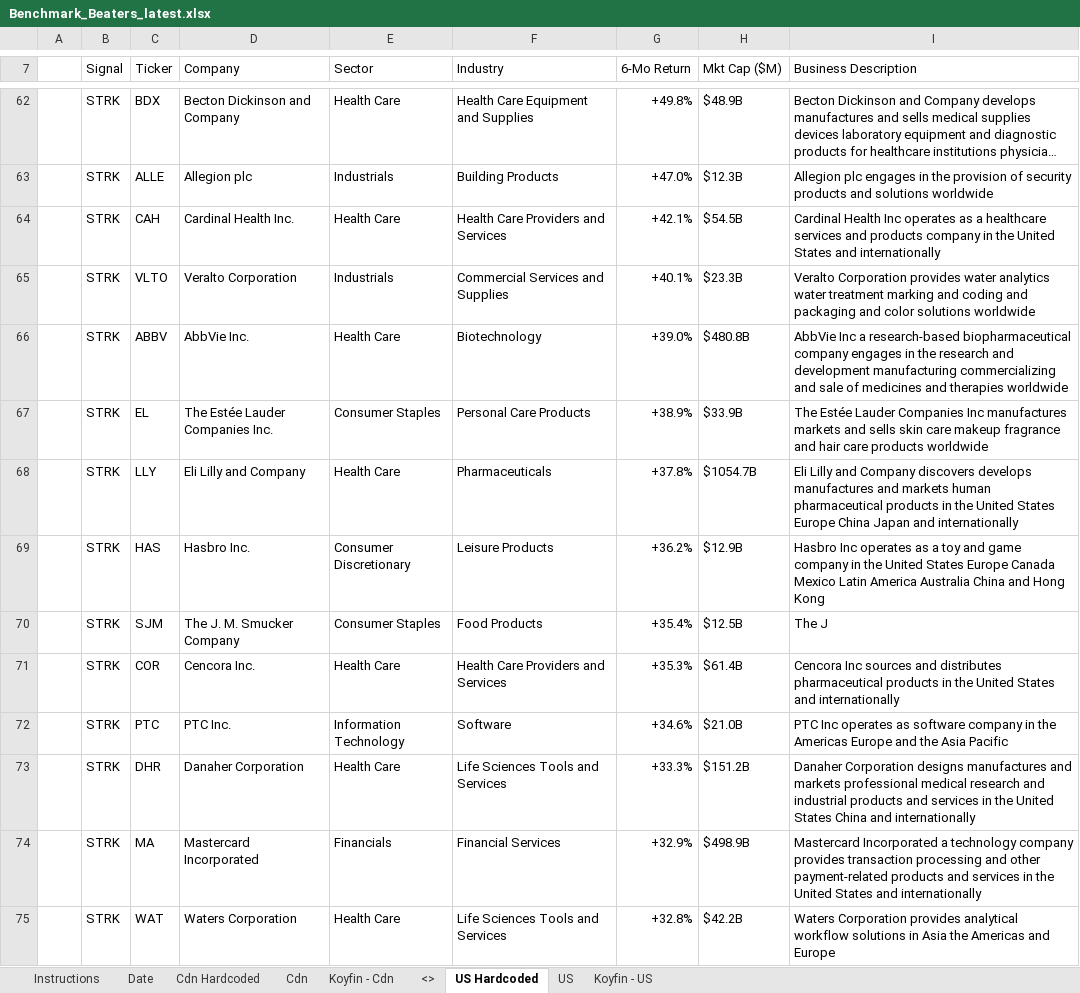
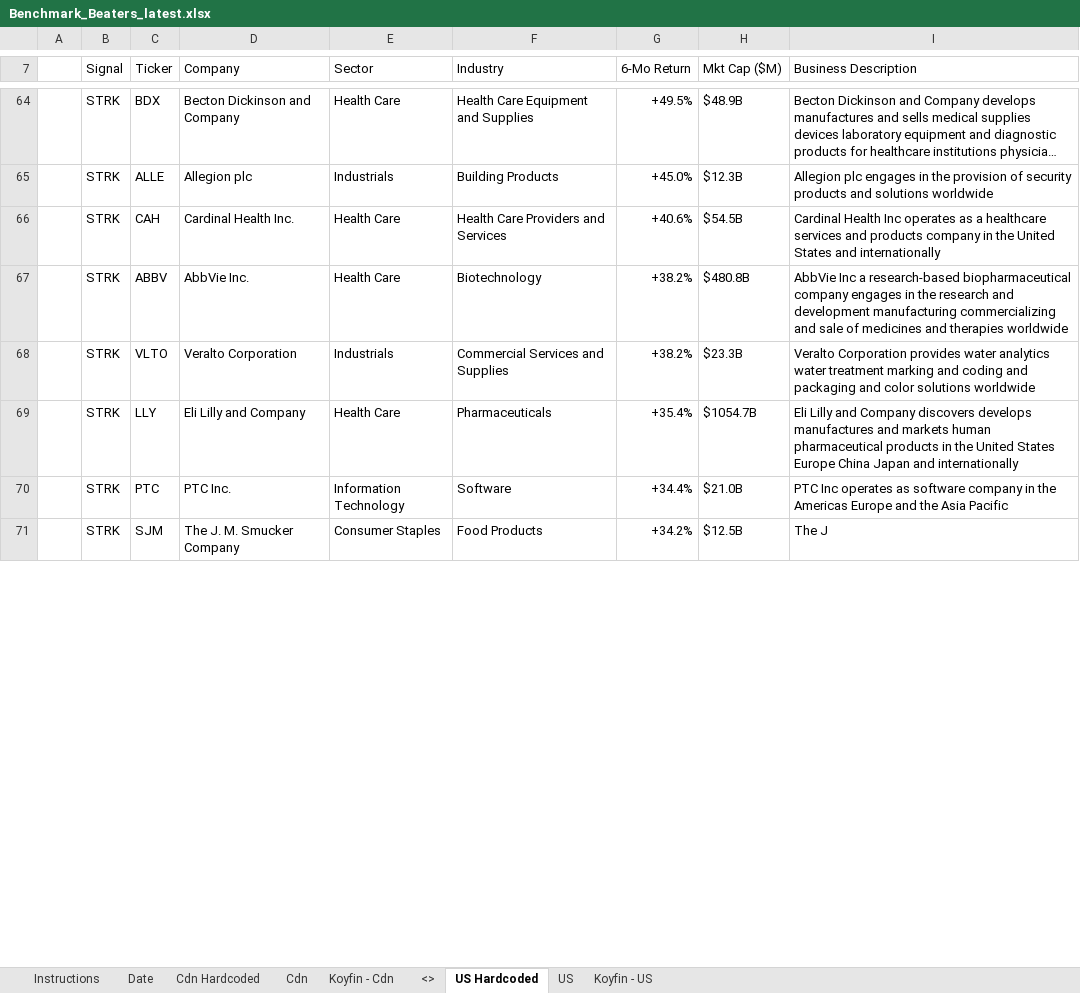
Before and after one commit to 5iResearch/data-scripts, an Excel workbook: outputs/benchmark-beaters/Benchmark_Beaters_latest.xlsx, sheet US Hardcoded, drawn as a sheet; only a part is shown, gaps mark what is left out; long unchanged cells end in …; values as stored, in another font and other column widths than the file's, no cell formats; charts and pictures and conditional formats not drawn; removed rows and columns are numbered as before the commit, all else as after; the diff covers the shown part only; the diff names each change by its address in the sheet, - before the commit and + after, or states it on an @@ line.

```diff
--- a/outputs/benchmark-beaters/Benchmark_Beaters_latest.xlsx (sheet US Hardcoded)
+++ b/outputs/benchmark-beaters/Benchmark_Beaters_latest.xlsx (sheet US Hardcoded)
-G64 (6-Mo Return): +49.8%
+G64 (6-Mo Return): +49.5%
-G65 (6-Mo Return): +47.0%
+G65 (6-Mo Return): +45.0%
-G66 (6-Mo Return): +42.1%
+G66 (6-Mo Return): +40.6%
-row 65:  | STRK | VLTO | Veralto Corporation | Industrials | Commercial Services and Supplies | +40.1% | $23.3B | Veralto Corporation provides water analytics water treatment marking and coding and packaging and color solutions worldwide
-G67 (6-Mo Return): +39.0%
+G67 (6-Mo Return): +38.2%
-row 67:  | STRK | EL | The Estée Lauder Companies Inc. | Consumer Staples | Personal Care Products | +38.9% | $33.9B | The Estée Lauder Companies Inc manufactures markets and sells skin care makeup fragrance and hair care products worldwide
+row 68:  | STRK | VLTO | Veralto Corporation | Industrials | Commercial Services and Supplies | +38.2% | $23.3B | Veralto Corporation provides water analytics water treatment marking and coding and packaging and color solutions worldwide
-G69 (6-Mo Return): +37.8%
+G69 (6-Mo Return): +35.4%
-row 69:  | STRK | HAS | Hasbro Inc. | Consumer Discretionary | Leisure Products | +36.2% | $12.9B | Hasbro Inc operates as a toy and game company in the United States Europe Canada Mexico Latin America Australia China and Hong Kong
-row 70:  | STRK | SJM | The J. M. Smucker Company | Consumer Staples | Food Products | +35.4% | $12.5B | The J
-row 71:  | STRK | COR | Cencora Inc. | Health Care | Health Care Providers and Services | +35.3% | $61.4B | Cencora Inc sources and distributes pharmaceutical products in the United States and internationally
-G70 (6-Mo Return): +34.6%
+G70 (6-Mo Return): +34.4%
-row 73:  | STRK | DHR | Danaher Corporation | Health Care | Life Sciences Tools and Services | +33.3% | $151.2B | Danaher Corporation designs manufactures and markets professional medical research and industrial products and services in the United States China and internationally
-row 74:  | STRK | MA | Mastercard Incorporated | Financials | Financial Services | +32.9% | $498.9B | Mastercard Incorporated a technology company provides transaction processing and other payment-related products and services in the United States and internationally
-row 75:  | STRK | WAT | Waters Corporation | Health Care | Life Sciences Tools and Services | +32.8% | $42.2B | Waters Corporation provides analytical workflow solutions in Asia the Americas and Europe
+row 71:  | STRK | SJM | The J. M. Smucker Company | Consumer Staples | Food Products | +34.2% | $12.5B | The J
```
Also changed, not shown: 26 added rows, 23 removed rows and 43 edited cells elsewhere in this sheet, sheet Cdn Hardcoded, sheet Date, cell formats, 13 other files.
